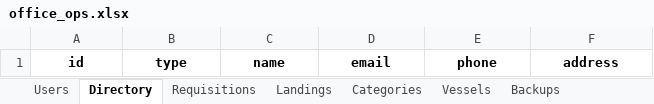
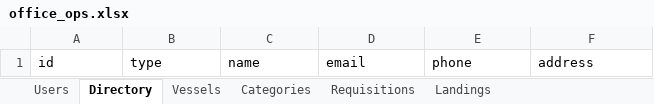
Before and after one commit to sfeirlucien/amt-procurement, an Excel workbook: data/office_ops.xlsx, sheet Directory, drawn as a sheet; values as stored, in another font and other column widths than the file's, no borders; the diff names each change by its address in the sheet, - before the commit and + after, or states it on an @@ line.

```diff
--- a/data/office_ops.xlsx (sheet Directory)
+++ b/data/office_ops.xlsx (sheet Directory)
-sheet tab: Backups
@@ sheet tab order changed: Users | Directory | Vessels | Categories | Requisitions | Landings @@
@@ A1:F1 bold: on → off, alignment: center → left @@
```
Also changed, not shown: sheet Landings, sheet Requisitions, sheet Users, sheet Categories, sheet Vessels, other sheet tabs.
